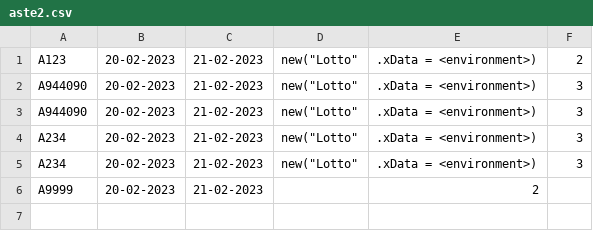
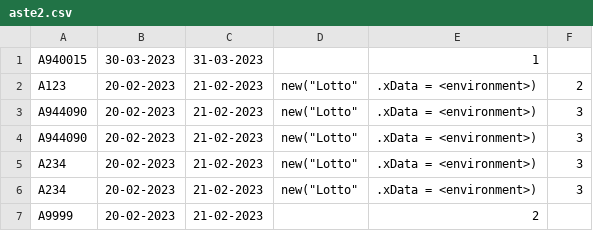
Before and after one commit to LetiziaGhibaudo/gestione_aste, a CSV file: aste2.csv, drawn as a sheet.

```diff
--- a/aste2.csv
+++ b/aste2.csv
@@ -1 +1,2 @@
+A940015,30-03-2023,31-03-2023,,1
 A123,20-02-2023,21-02-2023,new("Lotto", .xData = <environment>),2
```
Also changed, not shown: 6 other files.
